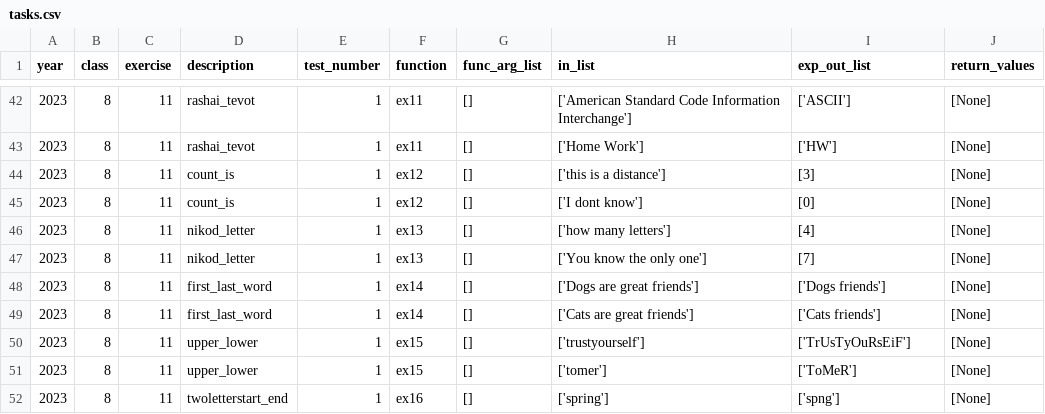
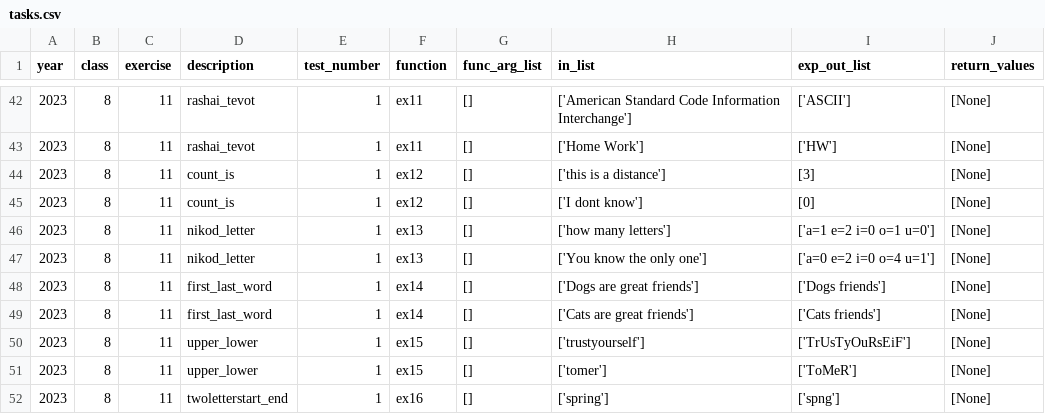
Before and after one commit to RabinSchool/auto_grading, a CSV file: tasks.csv, drawn as a sheet; only a part is shown, gaps mark what is left out.

Commit message:
Update tasks.csv

```diff
--- a/tasks.csv
+++ b/tasks.csv
@@ -45,4 +45,4 @@ year,class,exercise,description,test_number,function,func_arg_list,in_list,exp_o
 2023,8,11,"count_is",1,ex12,"[]","['I dont know']","[0]","[None]"
-2023,8,11,"nikod_letter",1,ex13,"[]","['how many letters']","[4]","[None]"
-2023,8,11,"nikod_letter",1,ex13,"[]","['You know the only one']","[7]","[None]"
+2023,8,11,"nikod_letter",1,ex13,"[]","['how many letters']","['a=1 e=2 i=0 o=1 u=0']","[None]"
+2023,8,11,"nikod_letter",1,ex13,"[]","['You know the only one']","['a=0 e=2 i=0 o=4 u=1']","[None]"
 2023,8,11,"first_last_word",1,ex14,"[]","['Dogs are great friends']","['Dogs friends']","[None]"
```
